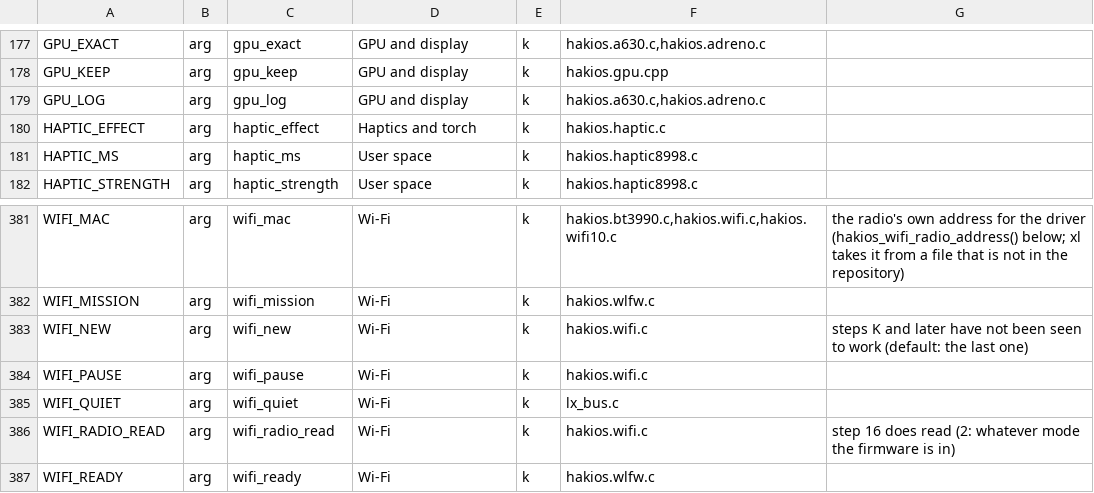
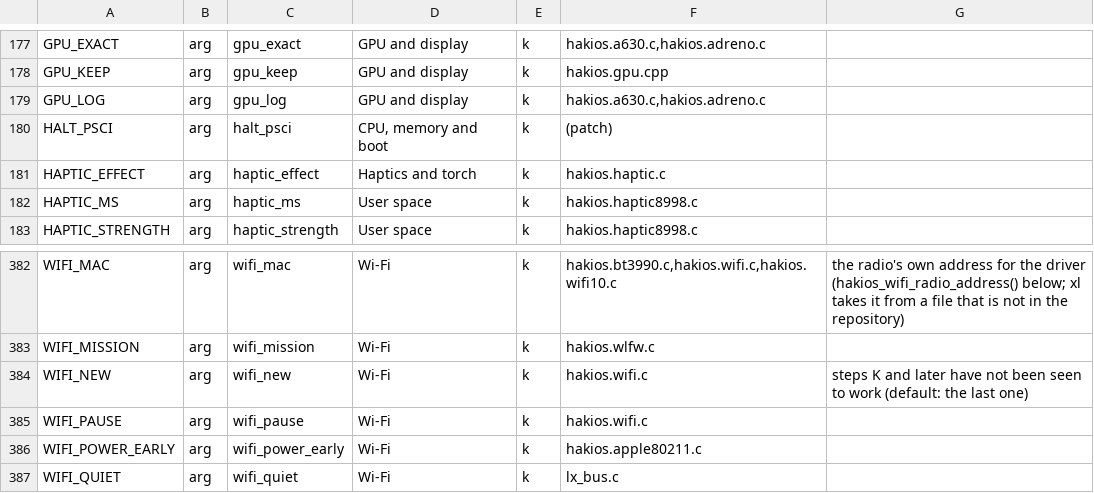
Before and after one commit to kiwiiiii-eth/hakios-xnu-kernel, a TSV file: configs/symbols.tsv, drawn as a sheet; only a part is shown, gaps mark what is left out; the shorter side is filled out with more unchanged rows.

Commit message:
A boot with no host (6T, Beta 0.4 stages 0-2): the system image from the partition darwin; iOS's shut down and restart
loader: oem readpart NAME stages a whole partition for get_staged (copies of boot, dtbo and vbmeta
before anything is flashed); oem darwinput writes the root image staged in the resident area into
darwin's first blocks (below BLOCK_WRITE_FIRST, where the kernel never writes: the header cleared
first and written last, every 8 MB read back), oem ramdisk darwin and a payload's rdsrc=darwin read
it back and check it (2.53 GB: 105 s to write and verify, 17 s to read and check). mkpayload --rdsrc.

varsaver replaces var_store watch as com.hakios.varstore: the same handshake with the kernel, and a
save on launchd's SIGTERM when the system goes down (ExitTimeOut 240). halt_psci=1: iOS's shut down
and restart power off or reset through PSCI instead of going back to the loader. rc.jobs.halt6t
tests the save on a restart asked of launchd.

```diff
--- a/configs/symbols.tsv
+++ b/configs/symbols.tsv
@@ -179,2 +179,3 @@ GPU_KEEP	arg	gpu_keep	GPU and display	k	hakios.gpu.cpp
 GPU_LOG	arg	gpu_log	GPU and display	k	hakios.a630.c,hakios.adreno.c	
+HALT_PSCI	arg	halt_psci	CPU, memory and boot	k	(patch)	
 HAPTIC_EFFECT	arg	haptic_effect	Haptics and torch	k	hakios.haptic.c	
@@ -384,2 +385,3 @@ WIFI_NEW	arg	wifi_new	Wi-Fi	k	hakios.wifi.c	steps K and later have not been seen
 WIFI_PAUSE	arg	wifi_pause	Wi-Fi	k	hakios.wifi.c	
+WIFI_POWER_EARLY	arg	wifi_power_early	Wi-Fi	k	hakios.apple80211.c	
 WIFI_QUIET	arg	wifi_quiet	Wi-Fi	k	lx_bus.c	
```
Also changed, not shown: 10 other files.
